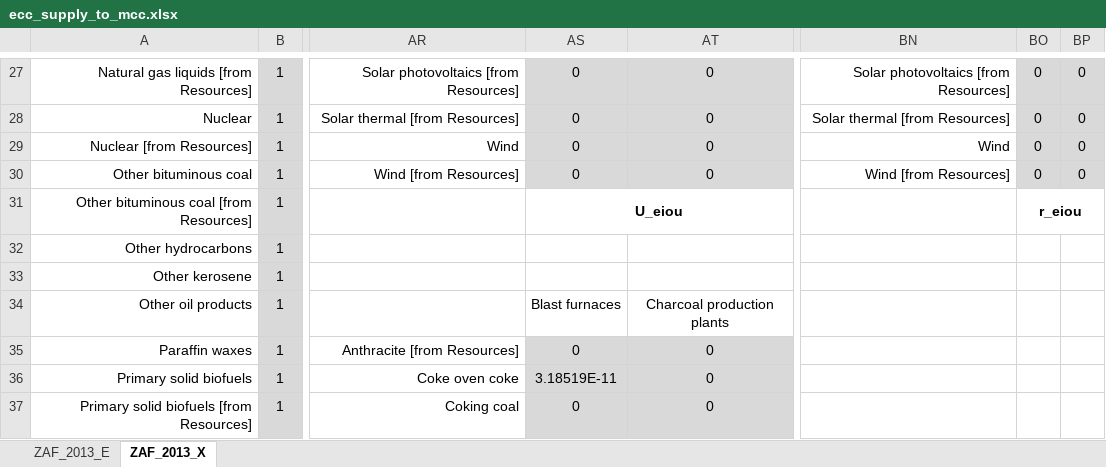
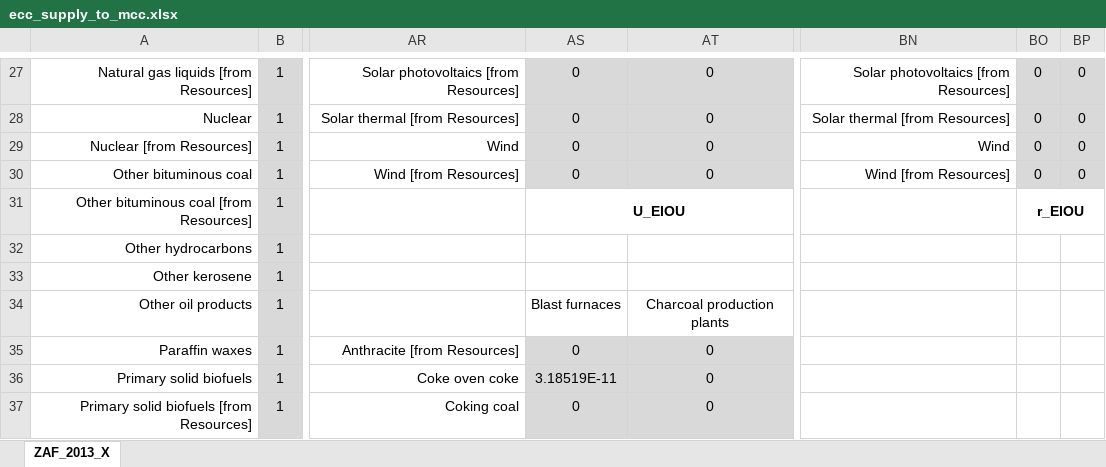
Before and after one commit to MatthewHeun/MaterialExergyPaper2025, an Excel workbook: data/ecc_supply_to_mcc.xlsx, sheet ZAF_2013_X, drawn as a sheet; only a part is shown, gaps mark what is left out; values as stored, in another font and other column widths than the file's, no borders; the diff names each change by its address in the sheet, - before the commit and + after, or states it on an @@ line.

```diff
--- a/data/ecc_supply_to_mcc.xlsx (sheet ZAF_2013_X)
+++ b/data/ecc_supply_to_mcc.xlsx (sheet ZAF_2013_X)
-sheet tab: ZAF_2013_E
-AS31: U_eiou
+AS31: U_EIOU
-BO31: r_eiou
+BO31: r_EIOU
```
Also changed, not shown: data/zaf_2013_ecc.xlsx, 5 other files.
